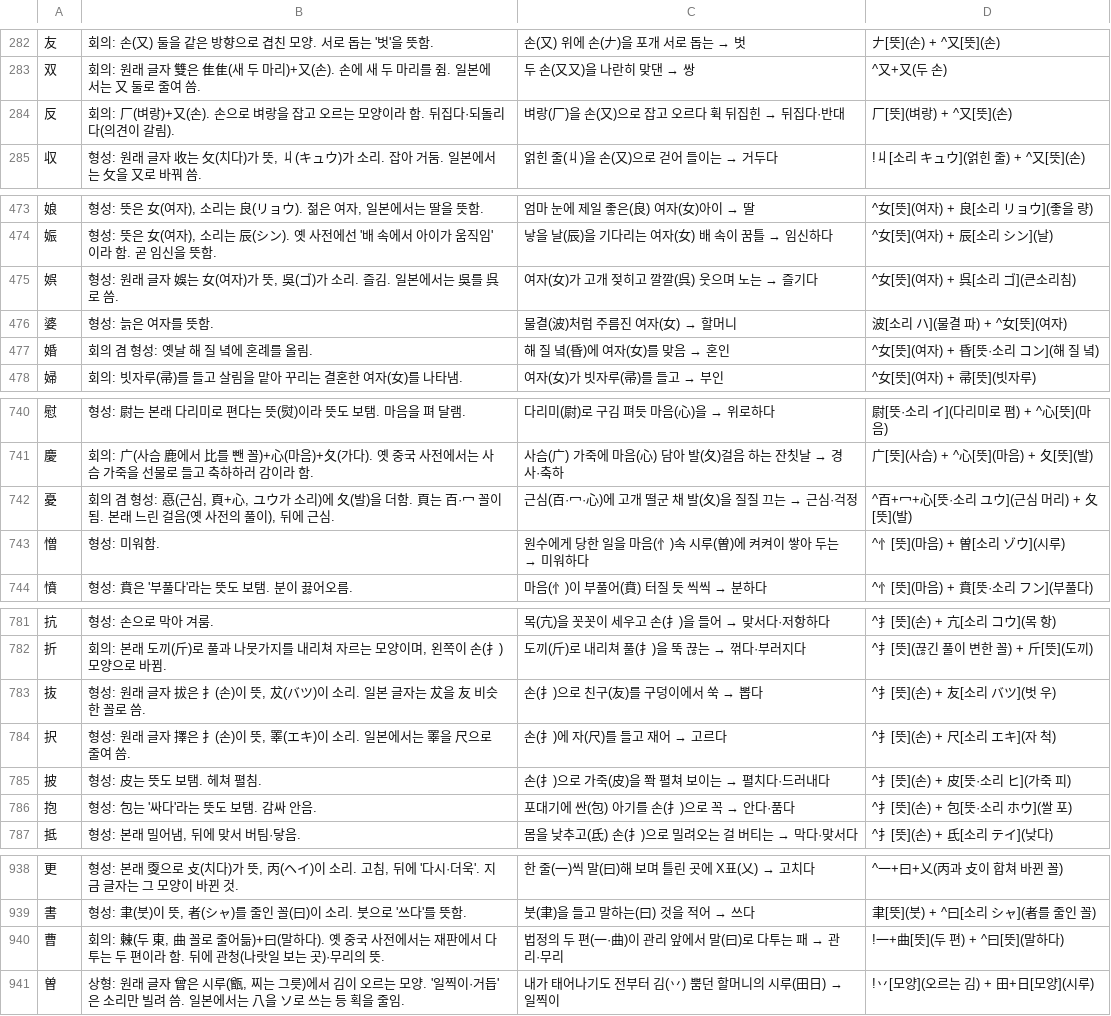
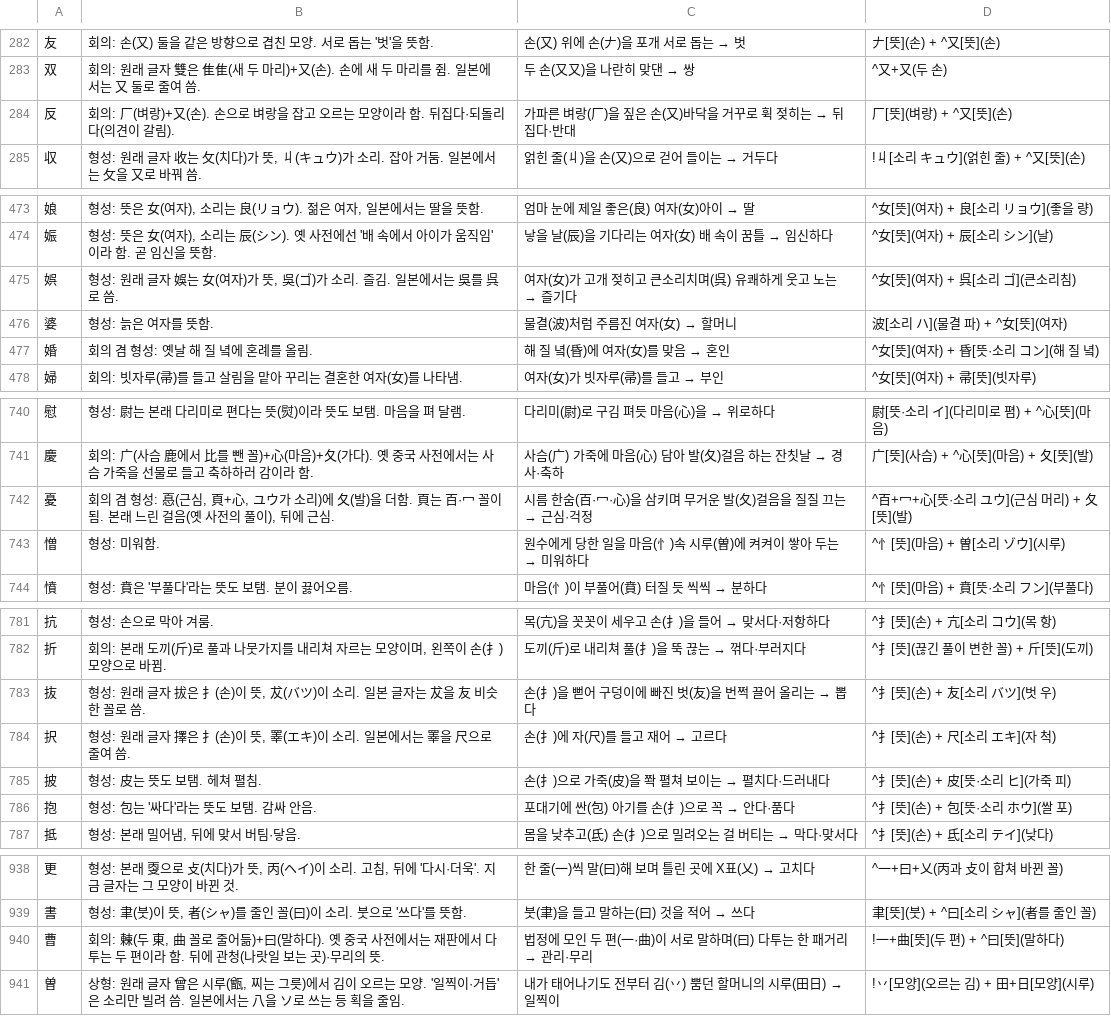
Before and after one commit to ggumtak/test, a TSV file: app/src/main/assets/origin.tsv, drawn as a sheet; only a part is shown, gaps mark what is left out; the diff covers the shown part only.

```diff
--- a/app/src/main/assets/origin.tsv
+++ b/app/src/main/assets/origin.tsv
@@ -283,3 +283,3 @@
 双	회의: 원래 글자 雙은 隹隹(새 두 마리)+又(손). 손에 새 두 마리를 쥠. 일본에서는 又 둘로 줄여 씀.	두 손(又又)을 나란히 맞댄 → 쌍	^又+又(두 손)
-反	회의: 厂(벼랑)+又(손). 손으로 벼랑을 잡고 오르는 모양이라 함. 뒤집다·되돌리다(의견이 갈림).	벼랑(厂)을 손(又)으로 잡고 오르다 휙 뒤집힌 → 뒤집다·반대	厂[뜻](벼랑) + ^又[뜻](손)
+反	회의: 厂(벼랑)+又(손). 손으로 벼랑을 잡고 오르는 모양이라 함. 뒤집다·되돌리다(의견이 갈림).	가파른 벼랑(厂)을 짚은 손(又)바닥을 거꾸로 휙 젖히는 → 뒤집다·반대	厂[뜻](벼랑) + ^又[뜻](손)
 収	형성: 원래 글자 收는 攵(치다)가 뜻, 丩(キュウ)가 소리. 잡아 거둠. 일본에서는 攵을 又로 바꿔 씀.	얽힌 줄(丩)을 손(又)으로 걷어 들이는 → 거두다	!丩[소리 キュウ](얽힌 줄) + ^又[뜻](손)
@@ -474,3 +474,3 @@
 娠	형성: 뜻은 女(여자), 소리는 辰(シン). 옛 사전에선 '배 속에서 아이가 움직임'이라 함. 곧 임신을 뜻함.	낳을 날(辰)을 기다리는 여자(女) 배 속이 꿈틀 → 임신하다	^女[뜻](여자) + 辰[소리 シン](날)
-娯	형성: 원래 글자 娛는 女(여자)가 뜻, 吳(ゴ)가 소리. 즐김. 일본에서는 吳를 呉로 씀.	여자(女)가 고개 젖히고 깔깔(呉) 웃으며 노는 → 즐기다	^女[뜻](여자) + 呉[소리 ゴ](큰소리침)
+娯	형성: 원래 글자 娛는 女(여자)가 뜻, 吳(ゴ)가 소리. 즐김. 일본에서는 吳를 呉로 씀.	여자(女)가 고개 젖히고 큰소리치며(呉) 유쾌하게 웃고 노는 → 즐기다	^女[뜻](여자) + 呉[소리 ゴ](큰소리침)
 婆	형성: 늙은 여자를 뜻함.	물결(波)처럼 주름진 여자(女) → 할머니	波[소리 ハ](물결 파) + ^女[뜻](여자)
@@ -741,3 +741,3 @@
 慶	회의: 广(사슴 鹿에서 比를 뺀 꼴)+心(마음)+夂(가다). 옛 중국 사전에서는 사슴 가죽을 선물로 들고 축하하러 감이라 함.	사슴(广) 가죽에 마음(心) 담아 발(夂)걸음 하는 잔칫날 → 경사·축하	广[뜻](사슴) + ^心[뜻](마음) + 夂[뜻](발)
-憂	회의 겸 형성: 㥑(근심, 頁+心, ユウ가 소리)에 夂(발)을 더함. 頁는 百·冖 꼴이 됨. 본래 느린 걸음(옛 사전의 풀이), 뒤에 근심.	근심(百·冖·心)에 고개 떨군 채 발(夂)을 질질 끄는 → 근심·걱정	^百+冖+心[뜻·소리 ユウ](근심 머리) + 夂[뜻](발)
+憂	회의 겸 형성: 㥑(근심, 頁+心, ユウ가 소리)에 夂(발)을 더함. 頁는 百·冖 꼴이 됨. 본래 느린 걸음(옛 사전의 풀이), 뒤에 근심.	시름 한숨(百·冖·心)을 삼키며 무거운 발(夂)걸음을 질질 끄는 → 근심·걱정	^百+冖+心[뜻·소리 ユウ](근심 머리) + 夂[뜻](발)
 憎	형성: 미워함.	원수에게 당한 일을 마음(忄)속 시루(曽)에 켜켜이 쌓아 두는 → 미워하다	^忄[뜻](마음) + 曽[소리 ゾウ](시루)
@@ -782,3 +782,3 @@
 折	회의: 본래 도끼(斤)로 풀과 나뭇가지를 내리쳐 자르는 모양이며, 왼쪽이 손(扌) 모양으로 바뀜.	도끼(斤)로 내리쳐 풀(扌)을 뚝 끊는 → 꺾다·부러지다	^扌[뜻](끊긴 풀이 변한 꼴) + 斤[뜻](도끼)
-抜	형성: 원래 글자 拔은 扌(손)이 뜻, 犮(バツ)이 소리. 일본 글자는 犮을 友 비슷한 꼴로 씀.	손(扌)으로 친구(友)를 구덩이에서 쑥 → 뽑다	^扌[뜻](손) + 友[소리 バツ](벗 우)
+抜	형성: 원래 글자 拔은 扌(손)이 뜻, 犮(バツ)이 소리. 일본 글자는 犮을 友 비슷한 꼴로 씀.	손(扌)을 뻗어 구덩이에 빠진 벗(友)을 번쩍 끌어 올리는 → 뽑다	^扌[뜻](손) + 友[소리 バツ](벗 우)
 択	형성: 원래 글자 擇은 扌(손)이 뜻, 睪(エキ)이 소리. 일본에서는 睪을 尺으로 줄여 씀.	손(扌)에 자(尺)를 들고 재어 → 고르다	^扌[뜻](손) + 尺[소리 エキ](자 척)
@@ -939,3 +939,3 @@
 書	형성: 聿(붓)이 뜻, 者(シャ)를 줄인 꼴(曰)이 소리. 붓으로 '쓰다'를 뜻함.	붓(聿)을 들고 말하는(曰) 것을 적어 → 쓰다	聿[뜻](붓) + ^曰[소리 シャ](者를 줄인 꼴)
-曹	회의: 㯥(두 東, 曲 꼴로 줄어듦)+曰(말하다). 옛 중국 사전에서는 재판에서 다투는 두 편이라 함. 뒤에 관청(나랏일 보는 곳)·무리의 뜻.	법정의 두 편(一·曲)이 관리 앞에서 말(曰)로 다투는 패 → 관리·무리	!一+曲[뜻](두 편) + ^曰[뜻](말하다)
+曹	회의: 㯥(두 東, 曲 꼴로 줄어듦)+曰(말하다). 옛 중국 사전에서는 재판에서 다투는 두 편이라 함. 뒤에 관청(나랏일 보는 곳)·무리의 뜻.	법정에 모인 두 편(一·曲)이 서로 말하며(曰) 다투는 한 패거리 → 관리·무리	!一+曲[뜻](두 편) + ^曰[뜻](말하다)
 曽	상형: 원래 글자 曾은 시루(甑, 찌는 그릇)에서 김이 오르는 모양. '일찍이·거듭'은 소리만 빌려 씀. 일본에서는 八을 ソ로 쓰는 등 획을 줄임.	내가 태어나기도 전부터 김(丷) 뿜던 할머니의 시루(田日) → 일찍이	!丷[모양](오르는 김) + 田+日[모양](시루)
```
Also changed, not shown: 13 edited cells elsewhere in this file, 6 other files.
